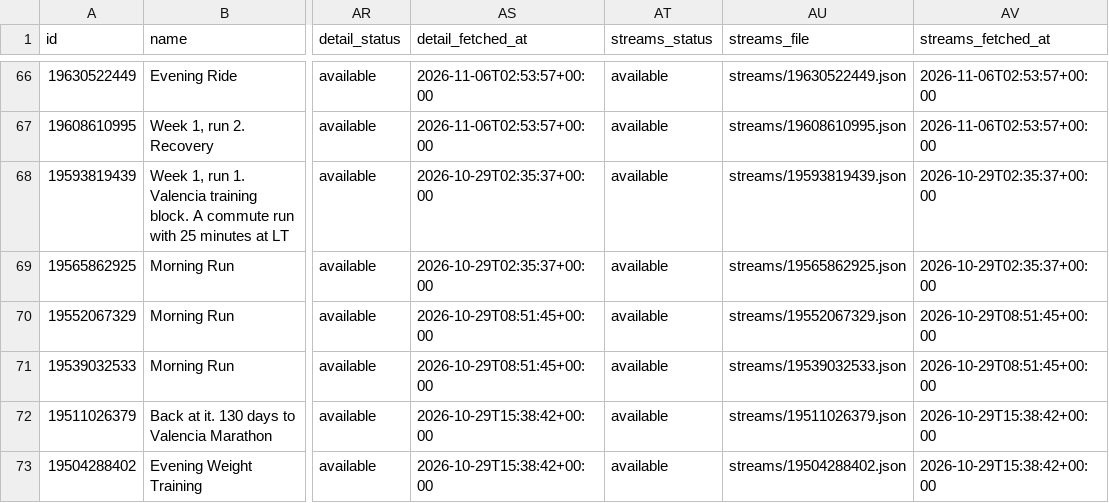
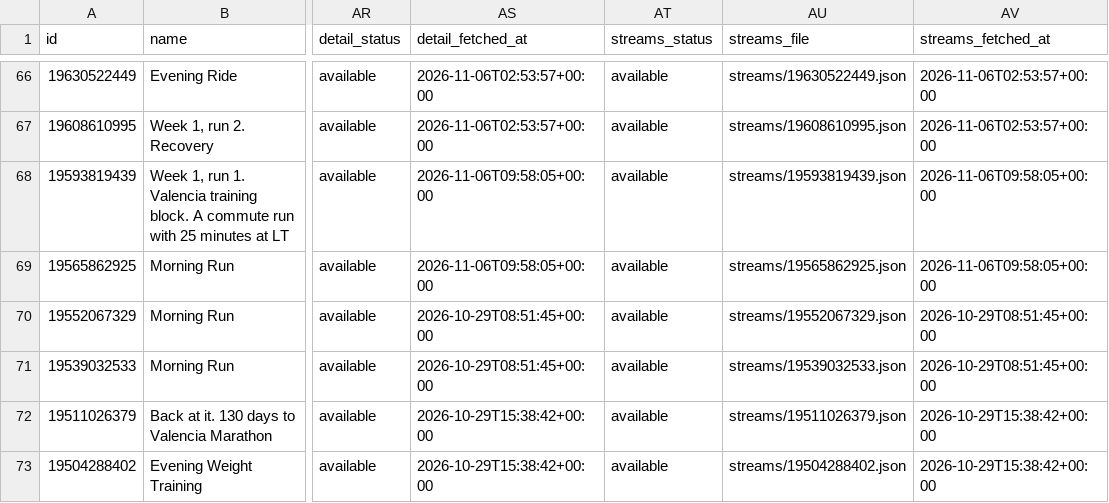
Before and after one commit to holder-josh/valencia-1870, a CSV file: docs/workouts.csv, drawn as a sheet; only a part is shown, gaps mark what is left out; the diff names each change by its address in the sheet, - before the commit and + after, or states it on an @@ line.

```diff
--- a/docs/workouts.csv
+++ b/docs/workouts.csv
-AS68:AS69 (detail_fetched_at): 2026-10-29T02:35:37+00:00
+AS68:AS69 (detail_fetched_at): 2026-11-06T09:58:05+00:00
-AV68:AV69 (streams_fetched_at): 2026-10-29T02:35:37+00:00
+AV68:AV69 (streams_fetched_at): 2026-11-06T09:58:05+00:00
```
Also changed, not shown: 4 other files.
